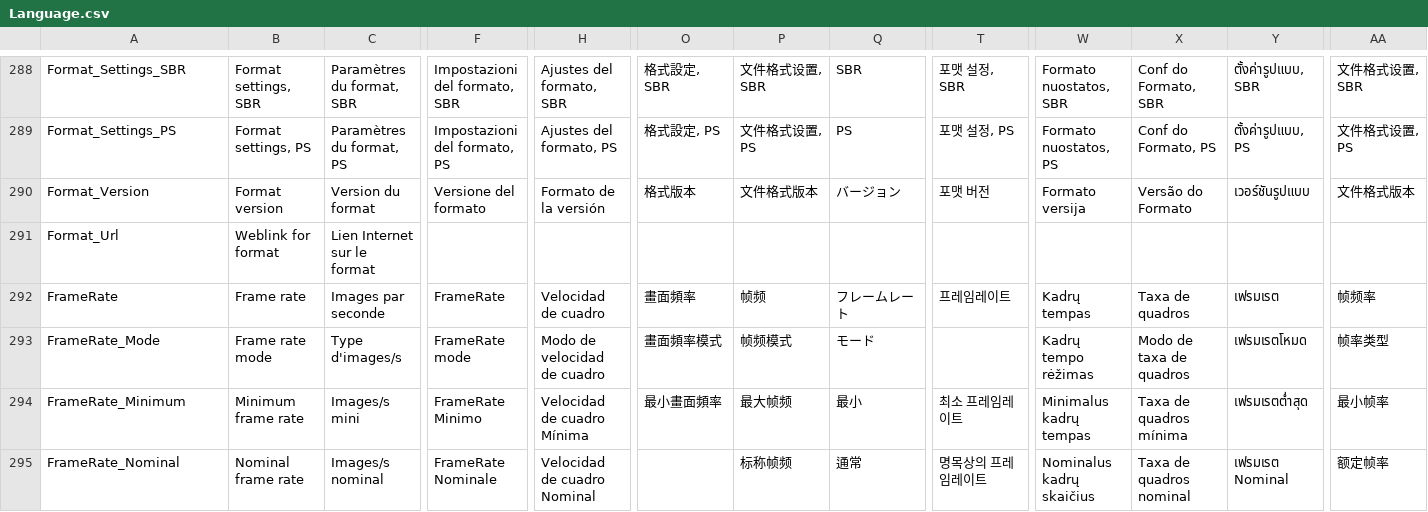
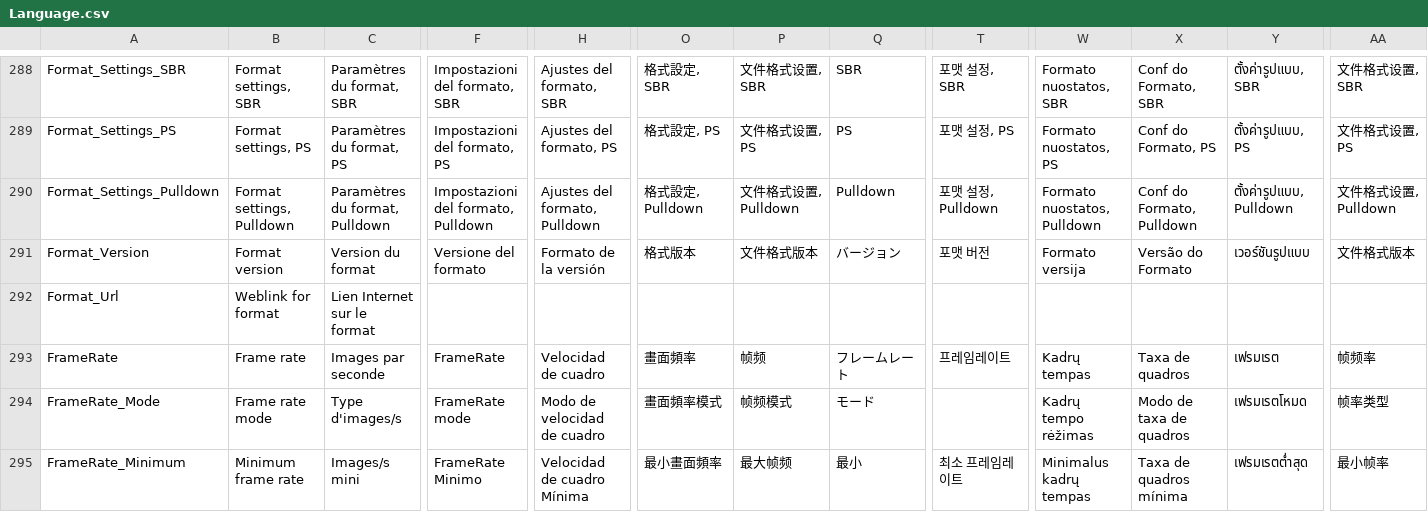
Before and after one commit to MediaArea/MediaInfo, a CSV file: Source/Ressource/Language.csv, drawn as a sheet; only a part is shown, gaps mark what is left out; the shorter side is filled out with more unchanged rows; rows hold the shown columns only; the diff names each change by its address in the sheet, - before the commit and + after, or states it on an @@ line.

Commit message:
Pulldown
git-svn-id: svn://svn.code.sf.net/p/mediainfo/code/MediaInfo/trunk@576 45c5ae6f-87cc-4fd0-92ee-e4f023fd80da

```diff
--- a/Source/Ressource/Language.csv
+++ b/Source/Ressource/Language.csv
+row 290: Format_Settings_Pulldown | Format settings, Pulldown | Paramètres du format, Pulldown | Impostazioni del formato, Pulldown | Ajustes del formato, Pulldown | 格式設定, Pulldown | 文件格式设置, Pulldown | Pulldown | 포맷 설정, Pulldown | Formato nuostatos, Pulldown | Conf do Formato, Pulldown | ตั้งค่ารูปแบบ, Pulldown | 文件格式设置, Pulldown
```
Also changed, not shown: Source/Ressource/Plugin/Language/es.csv, Source/Ressource/Plugin/Language/fr.csv, 25 other files.
